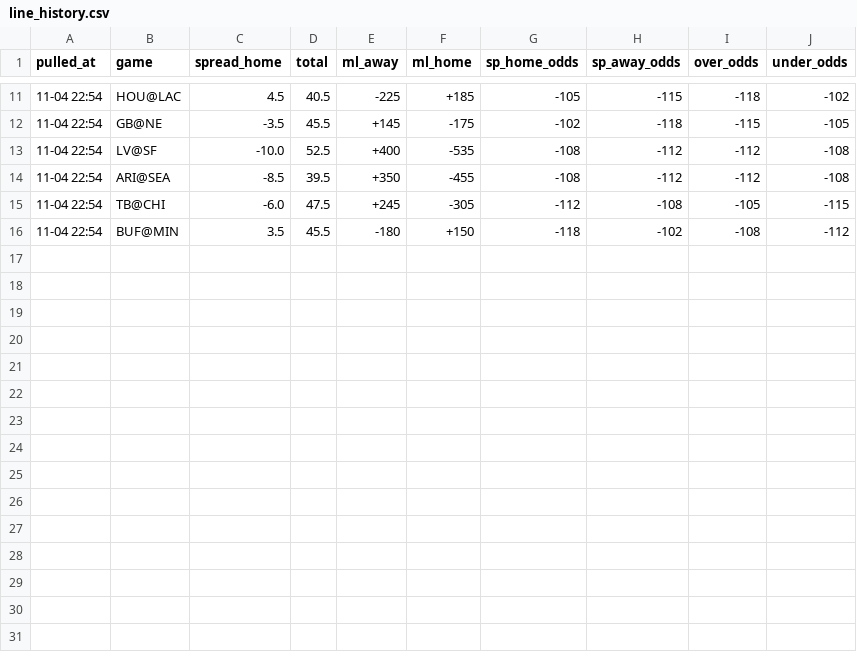
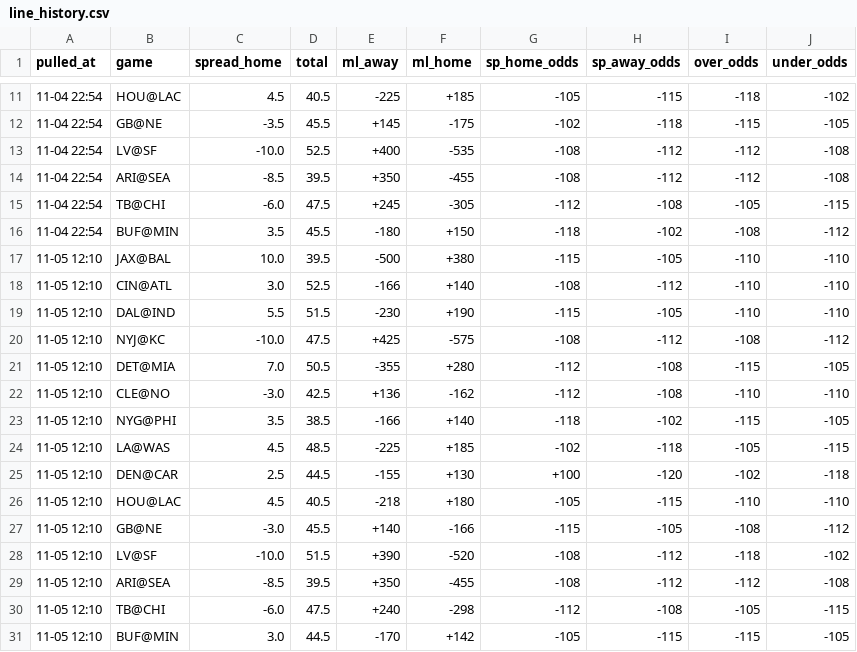
Before and after one commit to hyongdopaulyoon-sketch/hyongdopaulyoon-sketch-nfl-weekly, a CSV file: data/2026-w09/line_history.csv, drawn as a sheet; only a part is shown, gaps mark what is left out.

```diff
--- a/data/2026-w09/line_history.csv
+++ b/data/2026-w09/line_history.csv
@@ -16 +16,16 @@
 11-04 22:54,BUF@MIN,3.5,45.5,-180,+150,-118,-102,-108,-112
+11-05 12:10,JAX@BAL,10.0,39.5,-500,+380,-115,-105,-110,-110
+11-05 12:10,CIN@ATL,3.0,52.5,-166,+140,-108,-112,-110,-110
+11-05 12:10,DAL@IND,5.5,51.5,-230,+190,-115,-105,-110,-110
+11-05 12:10,NYJ@KC,-10.0,47.5,+425,-575,-108,-112,-108,-112
+11-05 12:10,DET@MIA,7.0,50.5,-355,+280,-112,-108,-115,-105
+11-05 12:10,CLE@NO,-3.0,42.5,+136,-162,-112,-108,-110,-110
+11-05 12:10,NYG@PHI,3.5,38.5,-166,+140,-118,-102,-115,-105
+11-05 12:10,LA@WAS,4.5,48.5,-225,+185,-102,-118,-105,-115
+11-05 12:10,DEN@CAR,2.5,44.5,-155,+130,+100,-120,-102,-118
+11-05 12:10,HOU@LAC,4.5,40.5,-218,+180,-105,-115,-110,-110
+11-05 12:10,GB@NE,-3.0,45.5,+140,-166,-115,-105,-108,-112
+11-05 12:10,LV@SF,-10.0,51.5,+390,-520,-108,-112,-118,-102
+11-05 12:10,ARI@SEA,-8.5,39.5,+350,-455,-108,-112,-112,-108
+11-05 12:10,TB@CHI,-6.0,47.5,+240,-298,-112,-108,-105,-115
+11-05 12:10,BUF@MIN,3.0,44.5,-170,+142,-105,-115,-115,-105
```
Also changed, not shown: data/2026-w09/games.csv, data/2026-w09/inactives.csv, 26 other files.
